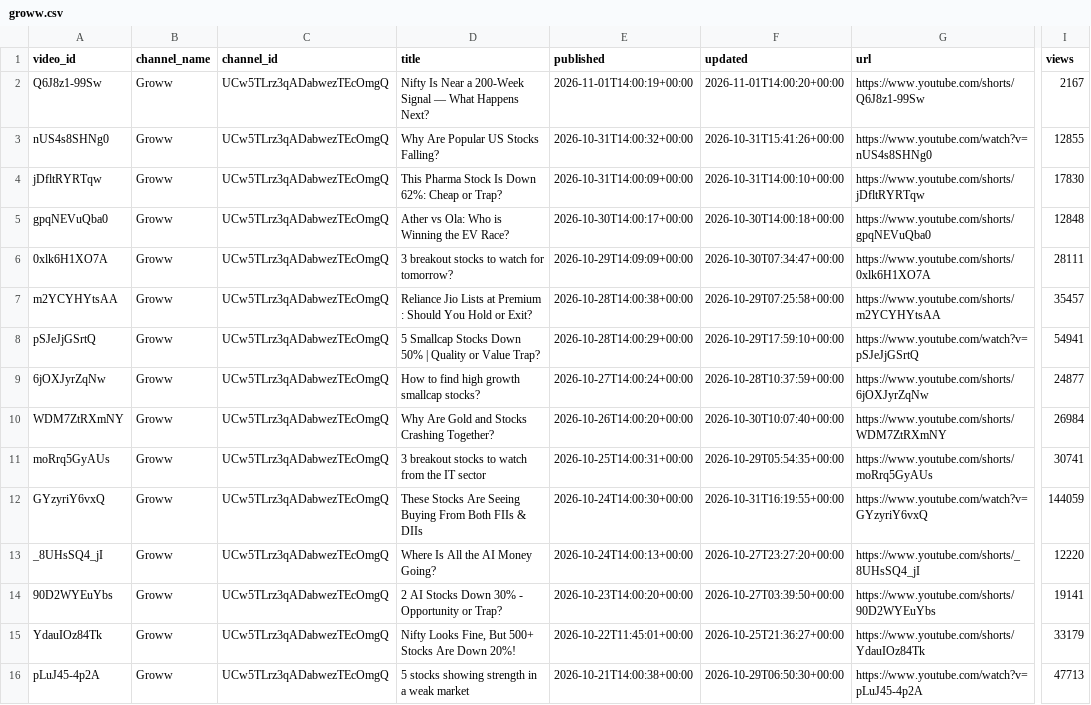
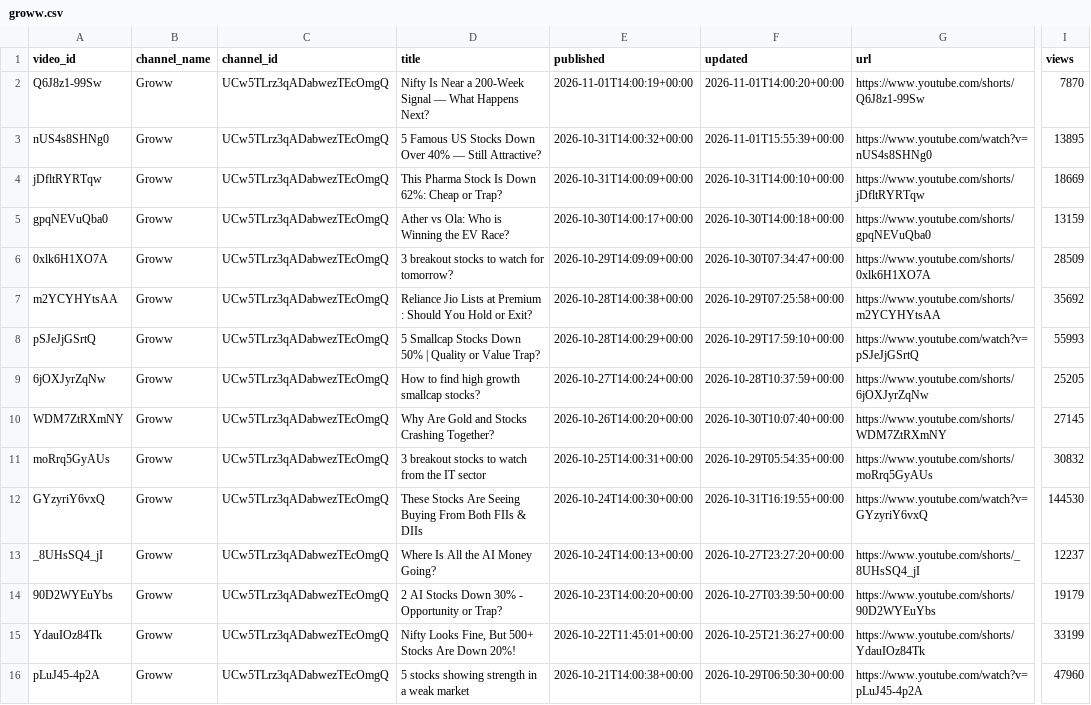
Before and after one commit to devrajai/ArthaSaar, a CSV file: data/youtube/groww.csv, drawn as a sheet; only a part is shown, gaps mark what is left out; the diff names each change by its address in the sheet, - before the commit and + after, or states it on an @@ line.

Commit message:
youtube: 2026-11-01T20:00:47Z

```diff
--- a/data/youtube/groww.csv
+++ b/data/youtube/groww.csv
-I2 (views): 2167
+I2 (views): 7870
-D3 (title): Why Are Popular US Stocks Falling?
+D3 (title): 5 Famous US Stocks Down Over 40% — Still Attractive?
-F3 (updated): 2026-10-31T15:41:26+00:00
+F3 (updated): 2026-11-01T15:55:39+00:00
-I3 (views): 12855
+I3 (views): 13895
-I4 (views): 17830
+I4 (views): 18669
-I5 (views): 12848
+I5 (views): 13159
-I6 (views): 28111
+I6 (views): 28509
-I7 (views): 35457
+I7 (views): 35692
-I8 (views): 54941
+I8 (views): 55993
-I9 (views): 24877
+I9 (views): 25205
-I10 (views): 26984
+I10 (views): 27145
-I11 (views): 30741
+I11 (views): 30832
-I12 (views): 144059
+I12 (views): 144530
-I13 (views): 12220
+I13 (views): 12237
-I14 (views): 19141
+I14 (views): 19179
-I15 (views): 33179
+I15 (views): 33199
-I16 (views): 47713
+I16 (views): 47960
```
Also changed, not shown: data/youtube/abhishek-kar.csv, data/youtube/ghanshyam-tech.csv, 9 other files.
